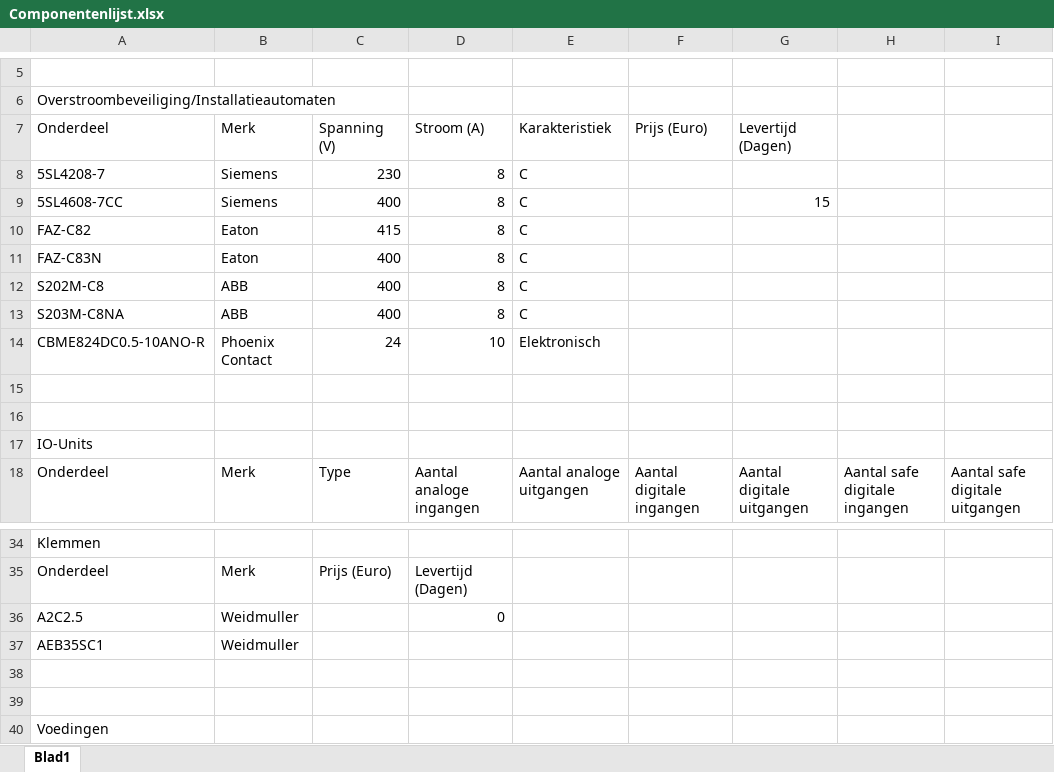
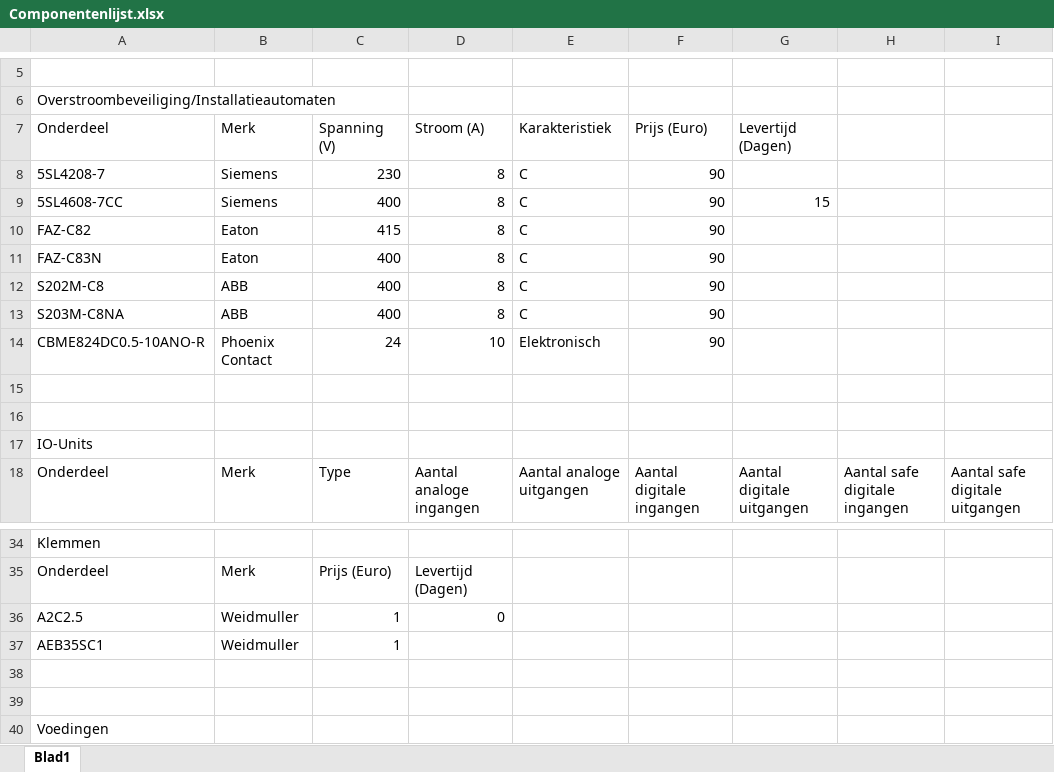
Before and after one commit to mikevissersip/HOP_Kastconfigurator, an Excel workbook: public/Componentenlijst.xlsx, sheet Blad1, drawn as a sheet; only a part is shown, gaps mark what is left out; values as stored, in another font and other column widths than the file's, no borders; the diff names each change by its address in the sheet, - before the commit and + after, or states it on an @@ line.

```diff
--- a/public/Componentenlijst.xlsx (sheet Blad1)
+++ b/public/Componentenlijst.xlsx (sheet Blad1)
-F8:F14: (empty)
+F8:F14: 90
-C36:C37: (empty)
+C36:C37: 1
```
Also changed, not shown: 2 other files.
